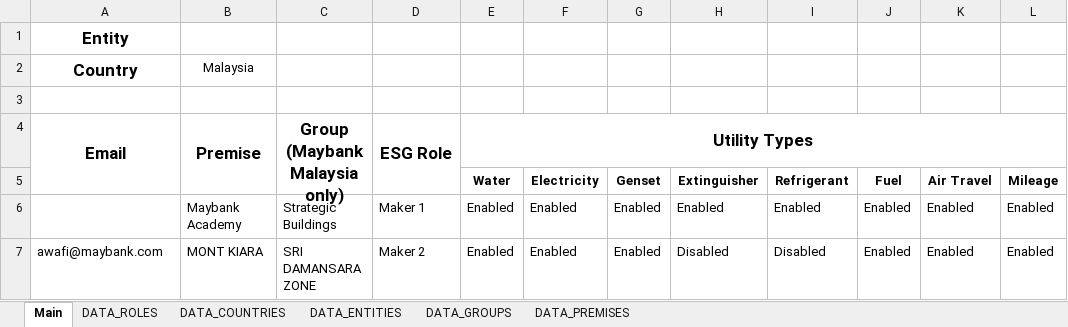
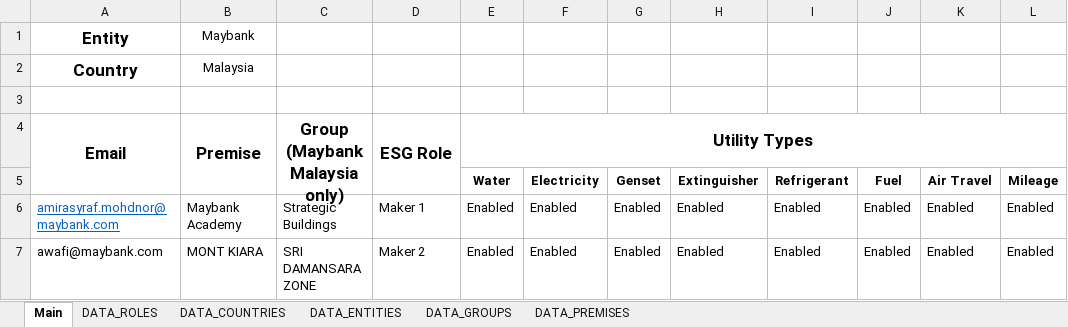
Before and after one commit to aminwafi/excel-to-db, an Excel workbook: data/ESG_Premise_Template.xlsx, sheet Main, drawn as a sheet; only a part is shown; values as stored, in another font and other column widths than the file's, no borders; charts and pictures not drawn; the diff names each change by its address in the sheet, - before the commit and + after, or states it on an @@ line.

```diff
--- a/data/ESG_Premise_Template.xlsx (sheet Main)
+++ b/data/ESG_Premise_Template.xlsx (sheet Main)
-B1: (empty)
+B1: Maybank
-A6: (empty)
+A6: amirasyraf.mohdnor@maybank.com
-H7 (Extinguisher): Disabled
+H7 (Extinguisher): Enabled
-I7 (Refrigerant): Disabled
+I7 (Refrigerant): Enabled
```
Also changed, not shown: 3 other files.
